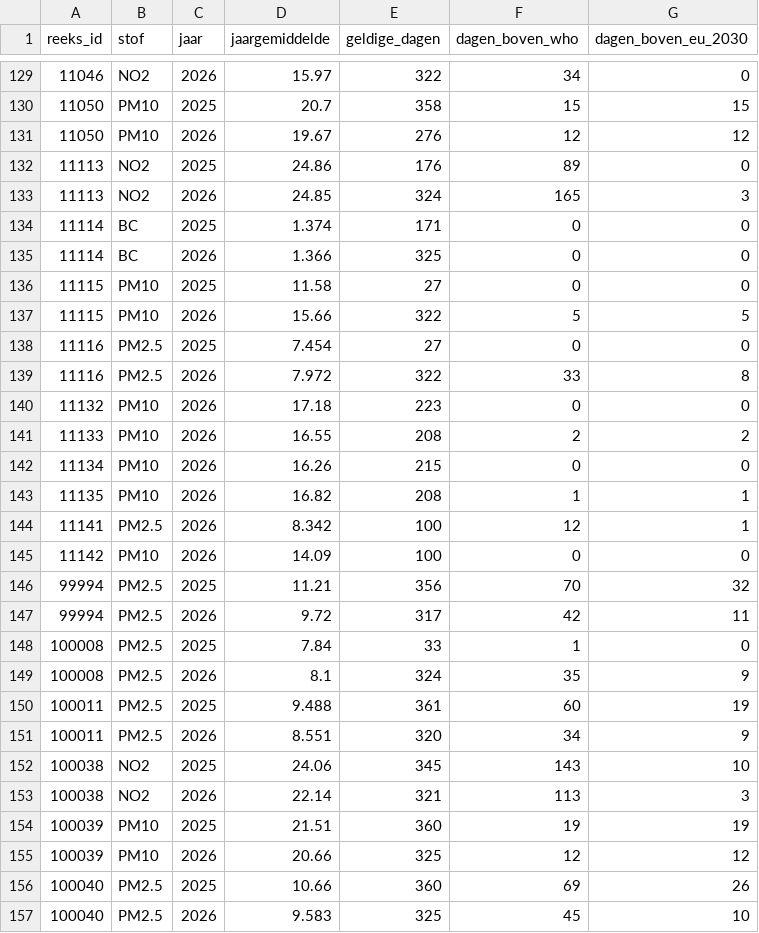
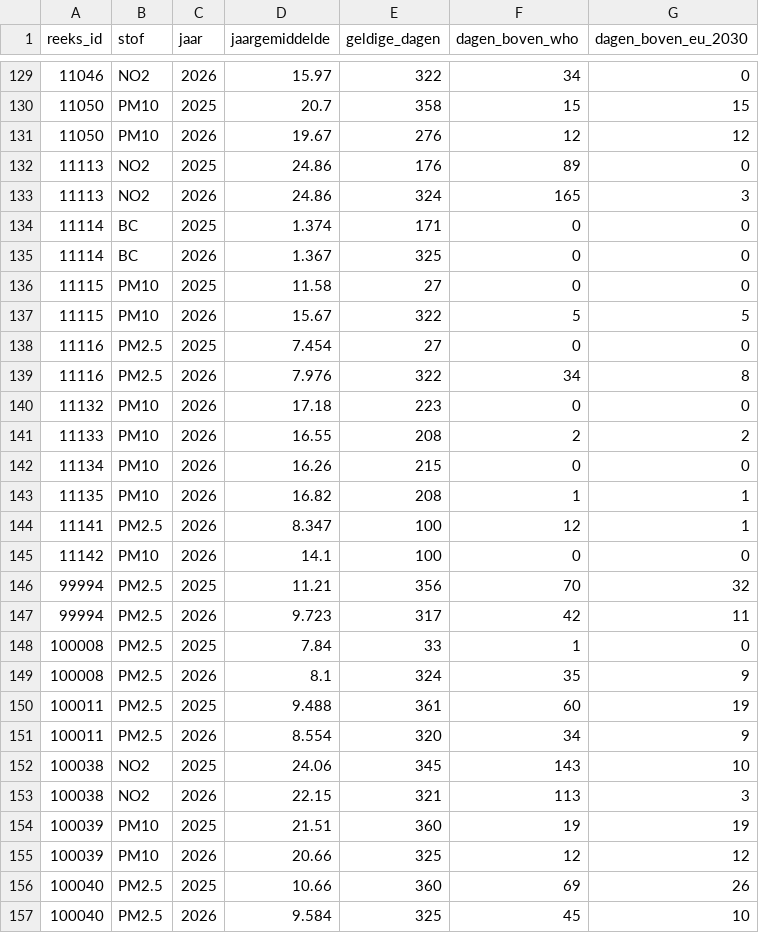
Before and after one commit to BadaninaAnna/luchtkwaliteit-antwerpen, a CSV file: data/powerbi/jaarwaarden.csv, drawn as a sheet; only a part is shown, gaps mark what is left out; the diff covers the shown part only.

```diff
--- a/data/powerbi/jaarwaarden.csv
+++ b/data/powerbi/jaarwaarden.csv
@@ -132,9 +132,9 @@ reeks_id,stof,jaar,jaargemiddelde,geldige_dagen,dagen_boven_who,dagen_boven_eu_2
 11113,NO2,2025,24.86,176,89,0
-11113,NO2,2026,24.85,324,165,3
+11113,NO2,2026,24.86,324,165,3
 11114,BC,2025,1.374,171,0,0
-11114,BC,2026,1.366,325,0,0
+11114,BC,2026,1.367,325,0,0
 11115,PM10,2025,11.58,27,0,0
-11115,PM10,2026,15.66,322,5,5
+11115,PM10,2026,15.67,322,5,5
 11116,PM2.5,2025,7.454,27,0,0
-11116,PM2.5,2026,7.972,322,33,8
+11116,PM2.5,2026,7.976,322,34,8
 11132,PM10,2026,17.18,223,0,0
@@ -143,6 +143,6 @@ reeks_id,stof,jaar,jaargemiddelde,geldige_dagen,dagen_boven_who,dagen_boven_eu_2
 11135,PM10,2026,16.82,208,1,1
-11141,PM2.5,2026,8.342,100,12,1
-11142,PM10,2026,14.09,100,0,0
+11141,PM2.5,2026,8.347,100,12,1
+11142,PM10,2026,14.1,100,0,0
 99994,PM2.5,2025,11.21,356,70,32
-99994,PM2.5,2026,9.72,317,42,11
+99994,PM2.5,2026,9.723,317,42,11
 100008,PM2.5,2025,7.84,33,1,0
@@ -150,5 +150,5 @@ reeks_id,stof,jaar,jaargemiddelde,geldige_dagen,dagen_boven_who,dagen_boven_eu_2
 100011,PM2.5,2025,9.488,361,60,19
-100011,PM2.5,2026,8.551,320,34,9
+100011,PM2.5,2026,8.554,320,34,9
 100038,NO2,2025,24.06,345,143,10
-100038,NO2,2026,22.14,321,113,3
+100038,NO2,2026,22.15,321,113,3
 100039,PM10,2025,21.51,360,19,19
@@ -156,2 +156,2 @@ reeks_id,stof,jaar,jaargemiddelde,geldige_dagen,dagen_boven_who,dagen_boven_eu_2
 100040,PM2.5,2025,10.66,360,69,26
-100040,PM2.5,2026,9.583,325,45,10
+100040,PM2.5,2026,9.584,325,45,10
```
Also changed, not shown: 23 edited cells elsewhere in this file, data/powerbi/reeksen.csv, 4 other files.
